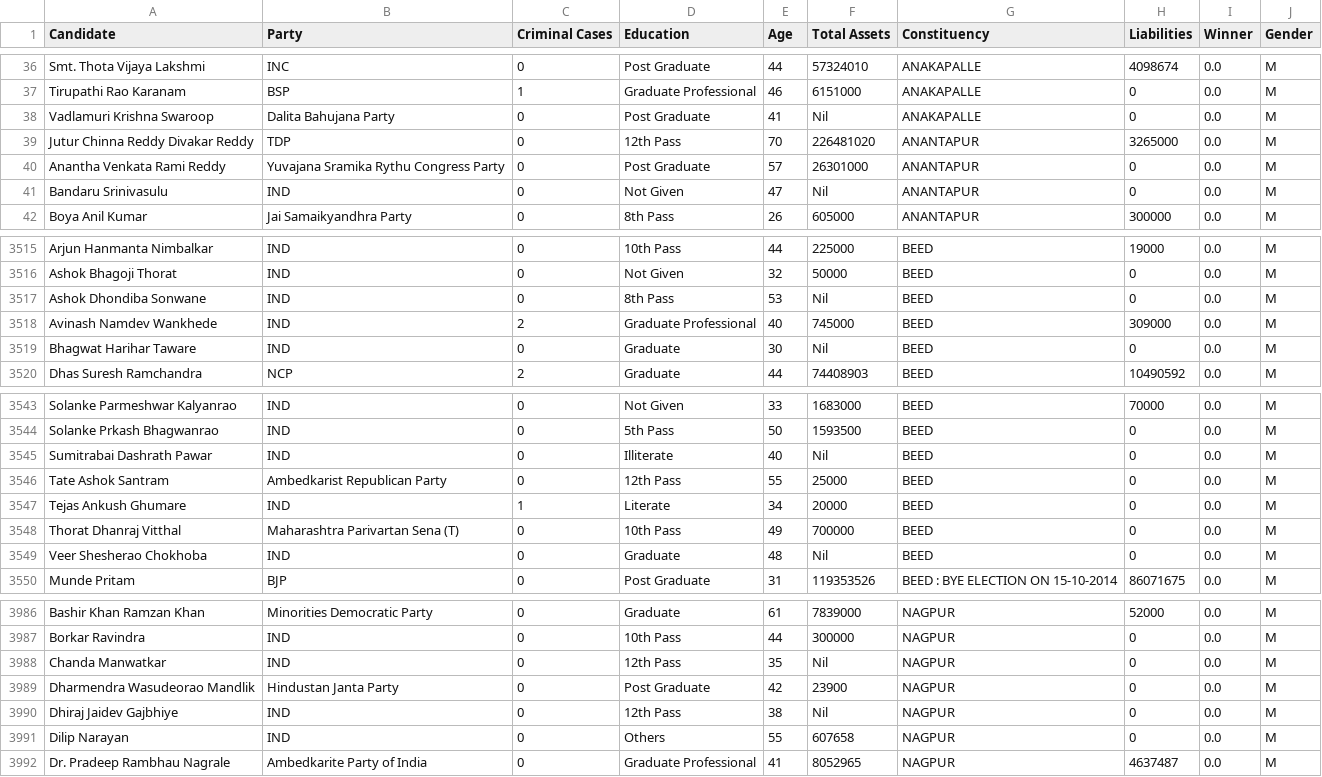
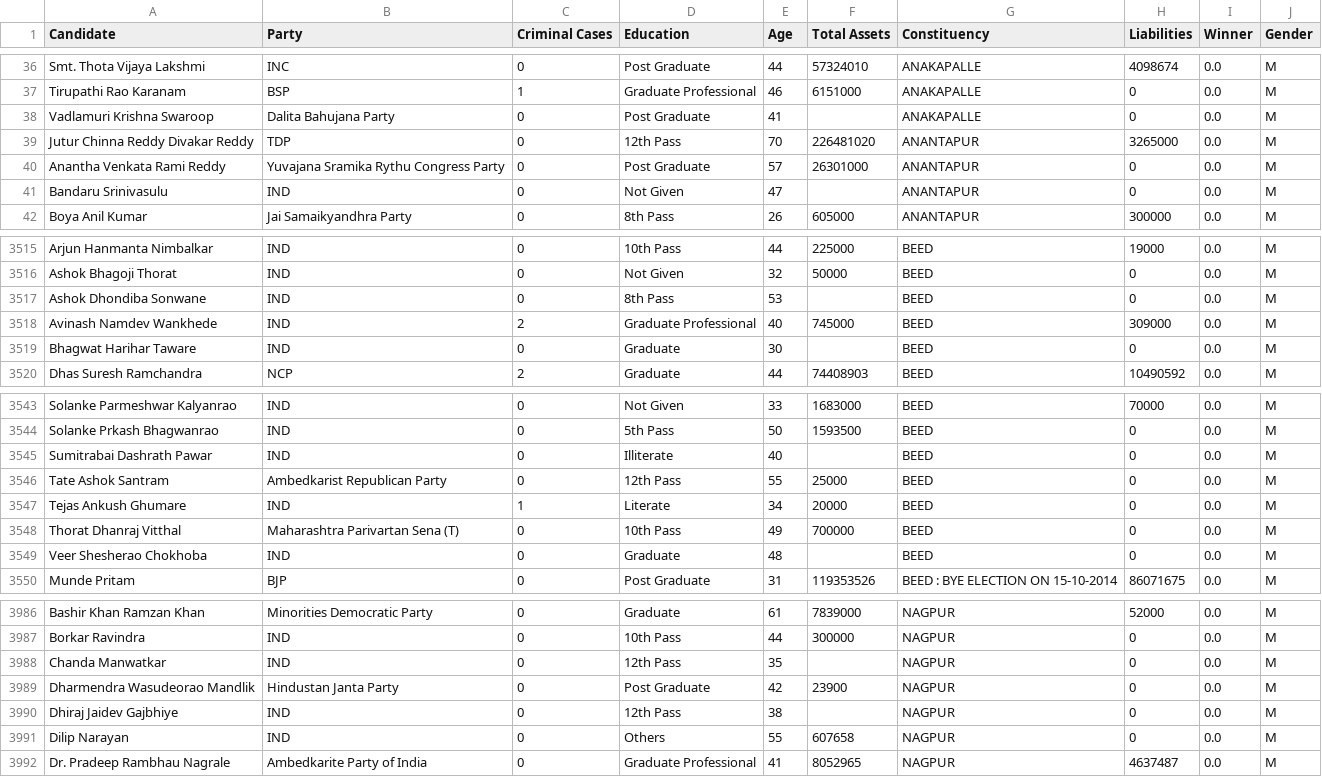
Before and after one commit to durgeshsamariya/kaggle, a CSV file: datasets/LokSabha2014/LokSabha2014.csv, drawn as a sheet; only a part is shown, gaps mark what is left out; the diff covers the shown part only.

Commit message:
Dataset update.

```diff
--- a/datasets/LokSabha2014/LokSabha2014.csv
+++ b/datasets/LokSabha2014/LokSabha2014.csv
@@ -37,6 +37,6 @@ Smt. Thota Vijaya Lakshmi,INC,0,Post Graduate,44,57324010,ANAKAPALLE,4098674,0.0
 Tirupathi Rao Karanam,BSP,1,Graduate Professional,46,6151000,ANAKAPALLE,0,0.0,M
-Vadlamuri Krishna Swaroop,Dalita Bahujana Party,0,Post Graduate,41,Nil,ANAKAPALLE,0,0.0,M
+Vadlamuri Krishna Swaroop,Dalita Bahujana Party,0,Post Graduate,41,,ANAKAPALLE,0,0.0,M
 Jutur Chinna Reddy Divakar Reddy,TDP,0,12th Pass,70,226481020,ANANTAPUR,3265000,0.0,M
 Anantha Venkata Rami Reddy,Yuvajana Sramika Rythu Congress Party,0,Post Graduate,57,26301000,ANANTAPUR,0,0.0,M
-Bandaru Srinivasulu,IND,0,Not Given,47,Nil,ANANTAPUR,0,0.0,M
+Bandaru Srinivasulu,IND,0,Not Given,47,,ANANTAPUR,0,0.0,M
 Boya Anil Kumar,Jai Samaikyandhra Party,0,8th Pass,26,605000,ANANTAPUR,300000,0.0,M
@@ -3516,5 +3516,5 @@ Arjun Hanmanta Nimbalkar,IND,0,10th Pass,44,225000,BEED,19000,0.0,M
 Ashok Bhagoji Thorat,IND,0,Not Given,32,50000,BEED,0,0.0,M
-Ashok Dhondiba Sonwane,IND,0,8th Pass,53,Nil,BEED,0,0.0,M
+Ashok Dhondiba Sonwane,IND,0,8th Pass,53,,BEED,0,0.0,M
 Avinash Namdev Wankhede,IND,2,Graduate Professional,40,745000,BEED,309000,0.0,M
-Bhagwat Harihar Taware,IND,0,Graduate,30,Nil,BEED,0,0.0,M
+Bhagwat Harihar Taware,IND,0,Graduate,30,,BEED,0,0.0,M
 Dhas Suresh Ramchandra,NCP,2,Graduate,44,74408903,BEED,10490592,0.0,M
@@ -3544,3 +3544,3 @@ Solanke Parmeshwar Kalyanrao,IND,0,Not Given,33,1683000,BEED,70000,0.0,M
 Solanke Prkash Bhagwanrao,IND,0,5th Pass,50,1593500,BEED,0,0.0,M
-Sumitrabai Dashrath Pawar,IND,0,Illiterate,40,Nil,BEED,0,0.0,M
+Sumitrabai Dashrath Pawar,IND,0,Illiterate,40,,BEED,0,0.0,M
 Tate Ashok Santram,Ambedkarist Republican Party,0,12th Pass,55,25000,BEED,0,0.0,M
@@ -3548,3 +3548,3 @@ Tejas Ankush Ghumare,IND,1,Literate,34,20000,BEED,0,0.0,M
 Thorat Dhanraj Vitthal,Maharashtra Parivartan Sena (T),0,10th Pass,49,700000,BEED,0,0.0,M
-Veer Shesherao Chokhoba,IND,0,Graduate,48,Nil,BEED,0,0.0,M
+Veer Shesherao Chokhoba,IND,0,Graduate,48,,BEED,0,0.0,M
 Munde Pritam,BJP,0,Post Graduate,31,119353526,BEED : BYE ELECTION ON 15-10-2014,86071675,0.0,M
@@ -3987,5 +3987,5 @@ Bashir Khan Ramzan Khan,Minorities Democratic Party,0,Graduate,61,7839000,NAGPUR
 Borkar Ravindra,IND,0,10th Pass,44,300000,NAGPUR,0,0.0,M
-Chanda Manwatkar,IND,0,12th Pass,35,Nil,NAGPUR,0,0.0,M
+Chanda Manwatkar,IND,0,12th Pass,35,,NAGPUR,0,0.0,M
 Dharmendra Wasudeorao Mandlik,Hindustan Janta Party,0,Post Graduate,42,23900,NAGPUR,0,0.0,M
-Dhiraj Jaidev Gajbhiye,IND,0,12th Pass,38,Nil,NAGPUR,0,0.0,M
+Dhiraj Jaidev Gajbhiye,IND,0,12th Pass,38,,NAGPUR,0,0.0,M
 Dilip Narayan,IND,0,Others,55,607658,NAGPUR,0,0.0,M
```
Also changed, not shown: 70 edited cells elsewhere in this file, datasets/LokSabha2019/LokSabha2019.csv, 3 other files.
